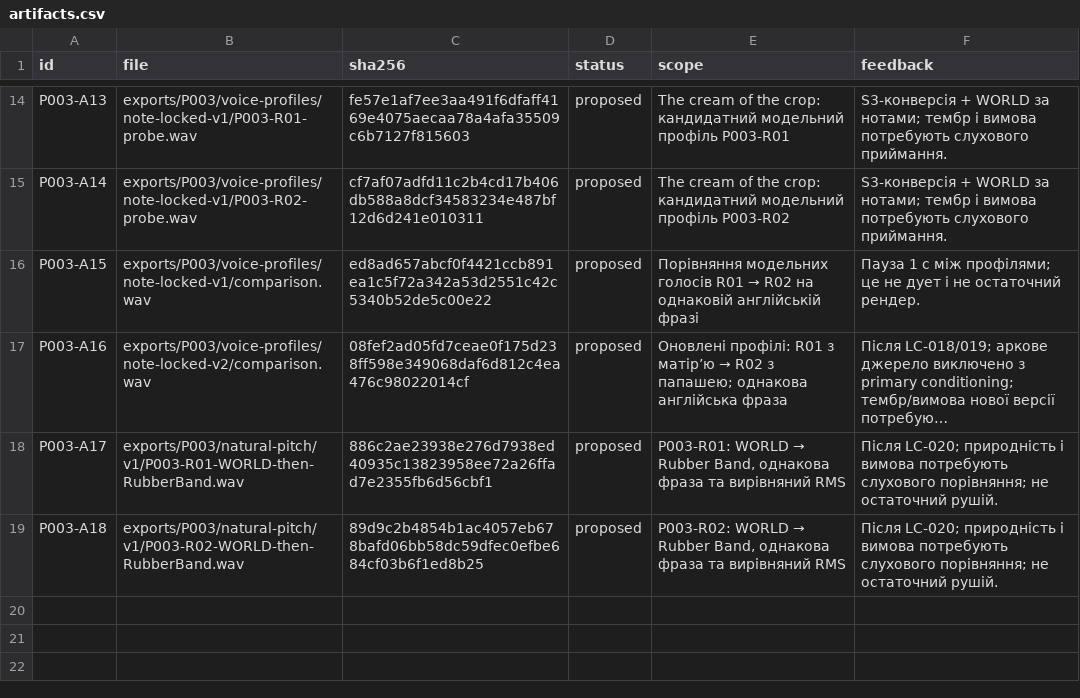
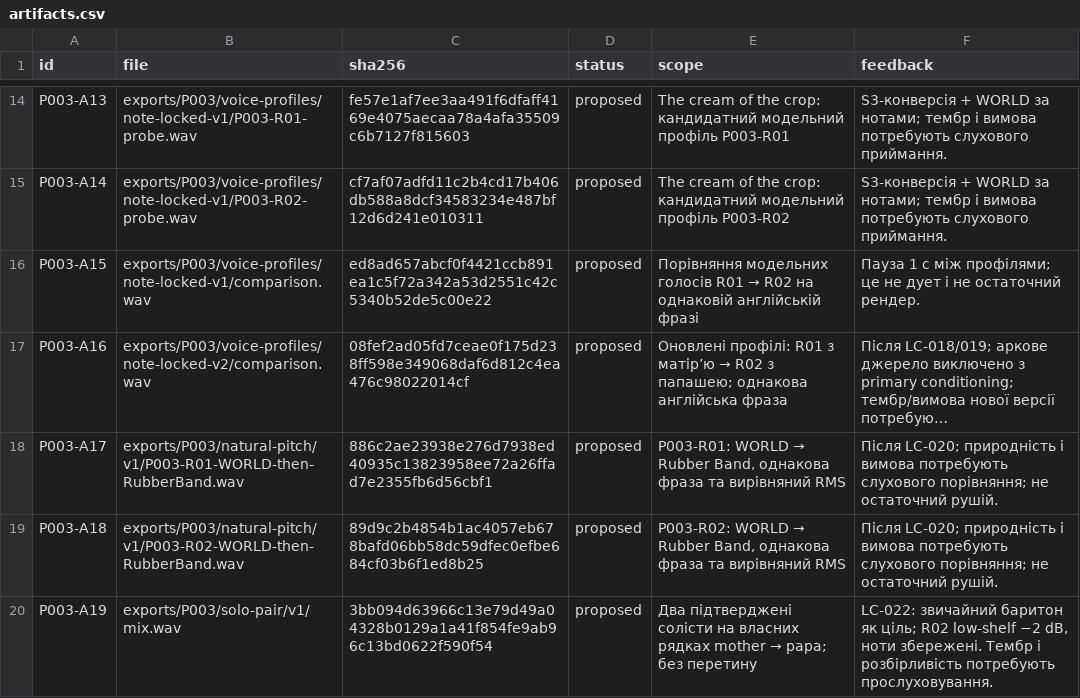
Before and after one commit to michkovsky/za-dvoma-zaitsiamy-dub, a CSV file: pilots/P003/artifacts.csv, drawn as a sheet; only a part is shown, gaps mark what is left out; long unchanged cells end in ….

Commit message:
Підготувати власні рядки двох солістів з баритоновим орієнтиром

```diff
--- a/pilots/P003/artifacts.csv
+++ b/pilots/P003/artifacts.csv
@@ -19 +19,2 @@ P003-A17,exports/P003/natural-pitch/v1/P003-R01-WORLD-then-RubberBand.wav,886c2a
 P003-A18,exports/P003/natural-pitch/v1/P003-R02-WORLD-then-RubberBand.wav,89d9c2b4854b1ac4057eb678bafd06bb58dc59dfec0efbe684cf03b6f1ed8b25,proposed,"P003-R02: WORLD → Rubber Band, однакова фраза та вирівняний RMS",Після LC-020; природність і вимова потребують слухового порівняння; не остаточний рушій.
+P003-A19,exports/P003/solo-pair/v1/mix.wav,3bb094d63966c13e79d49a04328b0129a1a41f854fe9ab96c13bd0622f590f54,proposed,Два підтверджені солісти на власних рядках mother → papa; без перетину,"LC-022: звичайний баритон як ціль; R02 low-shelf −2 dB, ноти збережені. Тембр і розбірливість потребують прослуховування."
```
Also changed, not shown: 4 other files.
